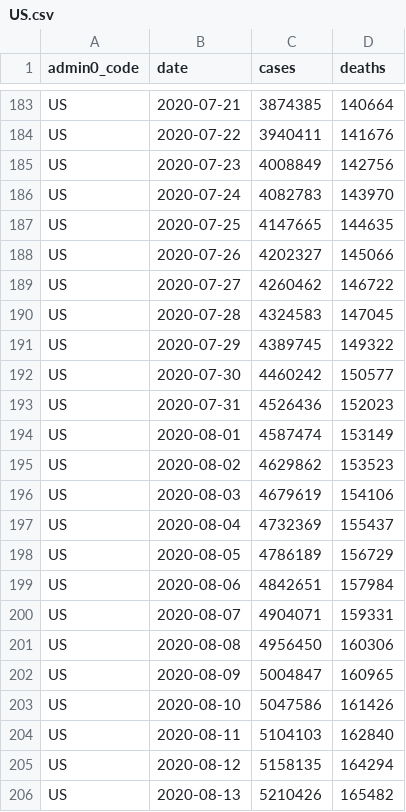
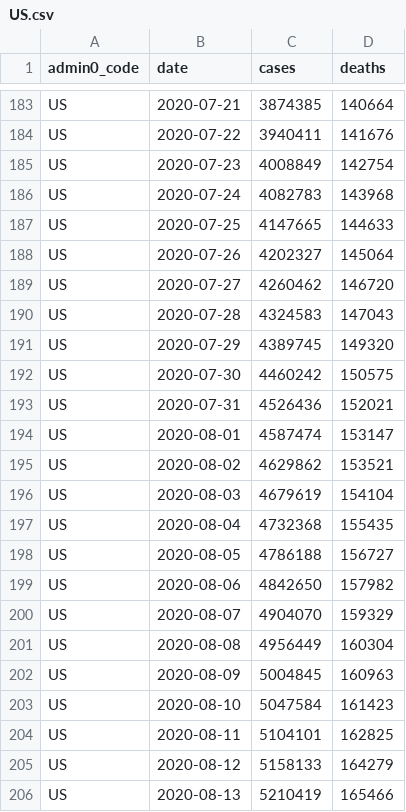
Before and after one commit to covid-open-data/xform-casecount-us-usafacts, a CSV file: output/admin0/US.csv, drawn as a sheet; only a part is shown, gaps mark what is left out; the diff covers the shown part only.

```diff
--- a/output/admin0/US.csv
+++ b/output/admin0/US.csv
@@ -184,23 +184,23 @@ US,2020-07-21,3874385,140664
 US,2020-07-22,3940411,141676
-US,2020-07-23,4008849,142756
-US,2020-07-24,4082783,143970
-US,2020-07-25,4147665,144635
-US,2020-07-26,4202327,145066
-US,2020-07-27,4260462,146722
-US,2020-07-28,4324583,147045
-US,2020-07-29,4389745,149322
-US,2020-07-30,4460242,150577
-US,2020-07-31,4526436,152023
-US,2020-08-01,4587474,153149
-US,2020-08-02,4629862,153523
-US,2020-08-03,4679619,154106
-US,2020-08-04,4732369,155437
-US,2020-08-05,4786189,156729
-US,2020-08-06,4842651,157984
-US,2020-08-07,4904071,159331
-US,2020-08-08,4956450,160306
-US,2020-08-09,5004847,160965
-US,2020-08-10,5047586,161426
-US,2020-08-11,5104103,162840
-US,2020-08-12,5158135,164294
-US,2020-08-13,5210426,165482
+US,2020-07-23,4008849,142754
+US,2020-07-24,4082783,143968
+US,2020-07-25,4147665,144633
+US,2020-07-26,4202327,145064
+US,2020-07-27,4260462,146720
+US,2020-07-28,4324583,147043
+US,2020-07-29,4389745,149320
+US,2020-07-30,4460242,150575
+US,2020-07-31,4526436,152021
+US,2020-08-01,4587474,153147
+US,2020-08-02,4629862,153521
+US,2020-08-03,4679619,154104
+US,2020-08-04,4732368,155435
+US,2020-08-05,4786188,156727
+US,2020-08-06,4842650,157982
+US,2020-08-07,4904070,159329
+US,2020-08-08,4956449,160304
+US,2020-08-09,5004845,160963
+US,2020-08-10,5047584,161423
+US,2020-08-11,5104101,162825
+US,2020-08-12,5158133,164279
+US,2020-08-13,5210419,165466
```
Also changed, not shown: 2 added rows and 14 edited cells elsewhere in this file, output/admin1/US.csv.
